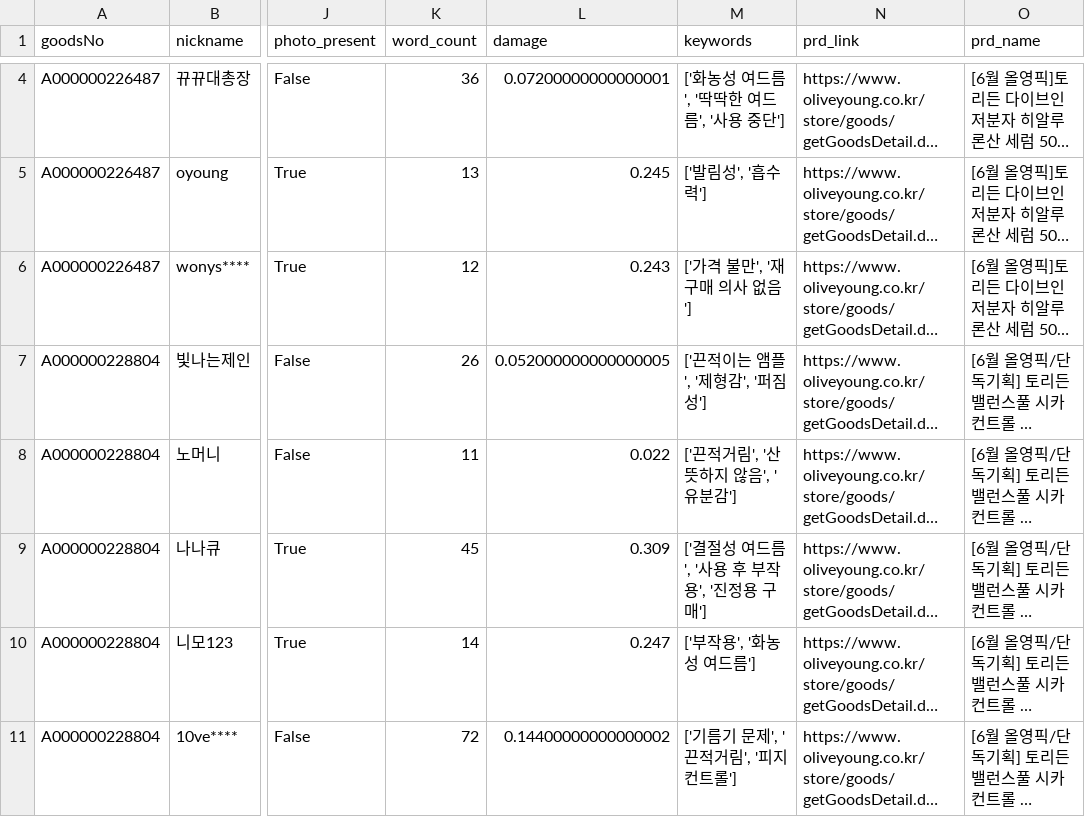
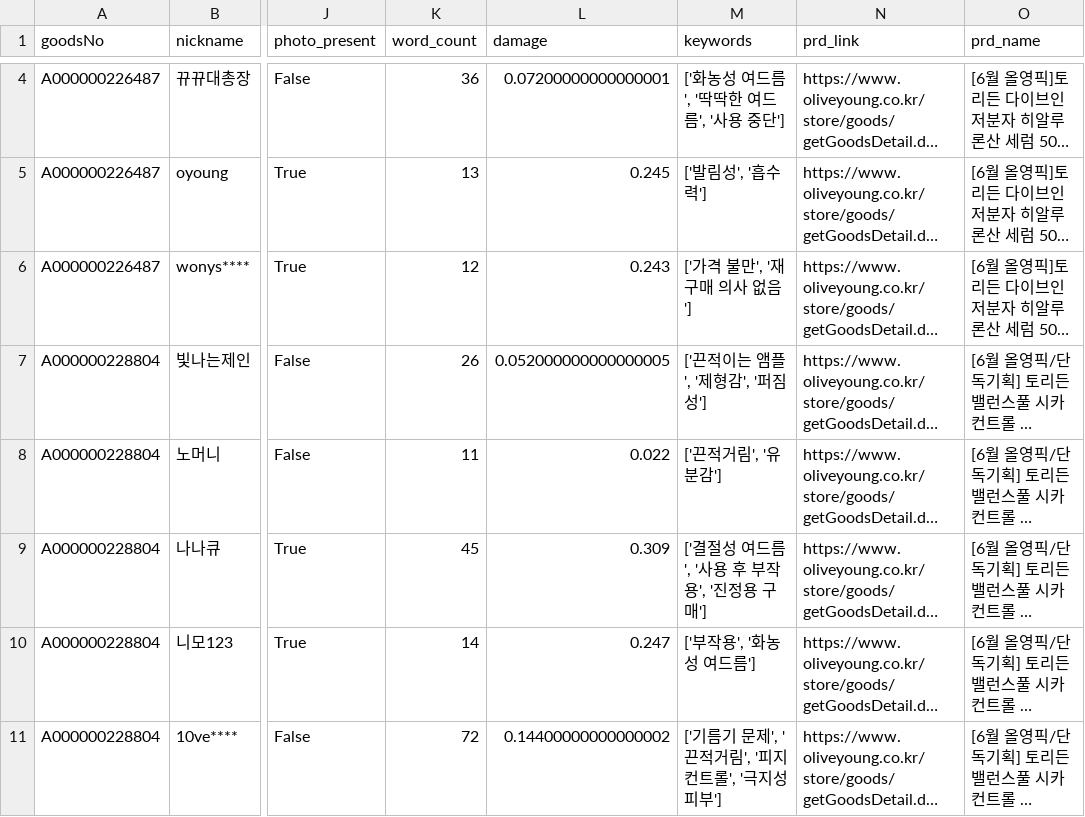
Before and after one commit to JHJP/xreviewlab, a CSV file: total_brand_reviews_df.csv, drawn as a sheet; only a part is shown, gaps mark what is left out; long unchanged cells end in …; the diff covers the shown part only; the diff names each change by its address in the sheet, - before the commit and + after, or states it on an @@ line.

```diff
--- a/total_brand_reviews_df.csv
+++ b/total_brand_reviews_df.csv
-M8 (keywords): ['끈적거림', '산뜻하지 않음', '유분감']
+M8 (keywords): ['끈적거림', '유분감']
-M11 (keywords): ['기름기 문제', '끈적거림', '피지 컨트롤']
+M11 (keywords): ['기름기 문제', '끈적거림', '피지 컨트롤', '극지성 피부']
```
Also changed, not shown: 5 added rows, 5 removed rows and 1 edited cell elsewhere in this file, 6 other files.
